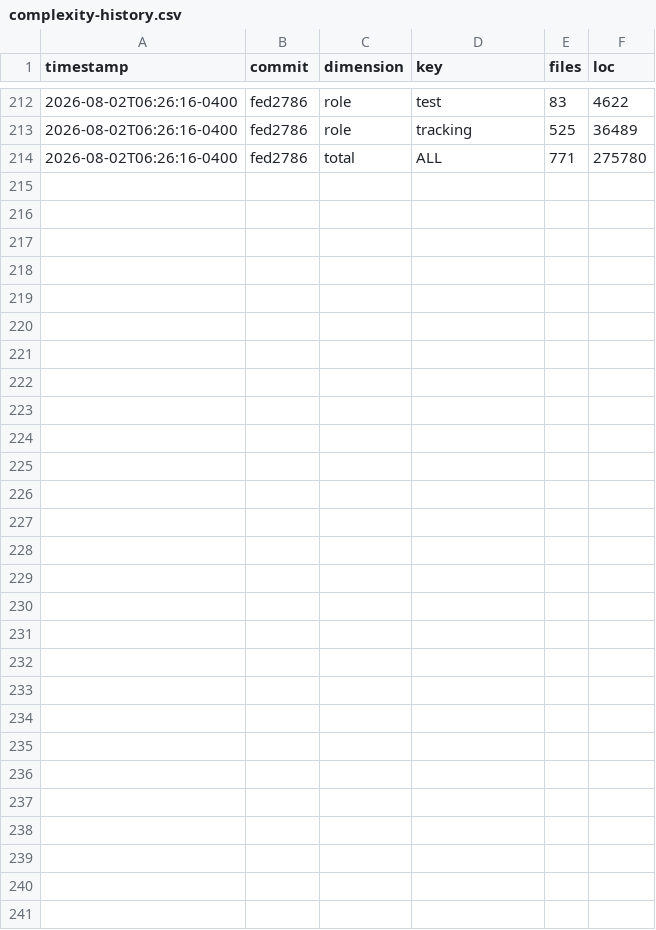
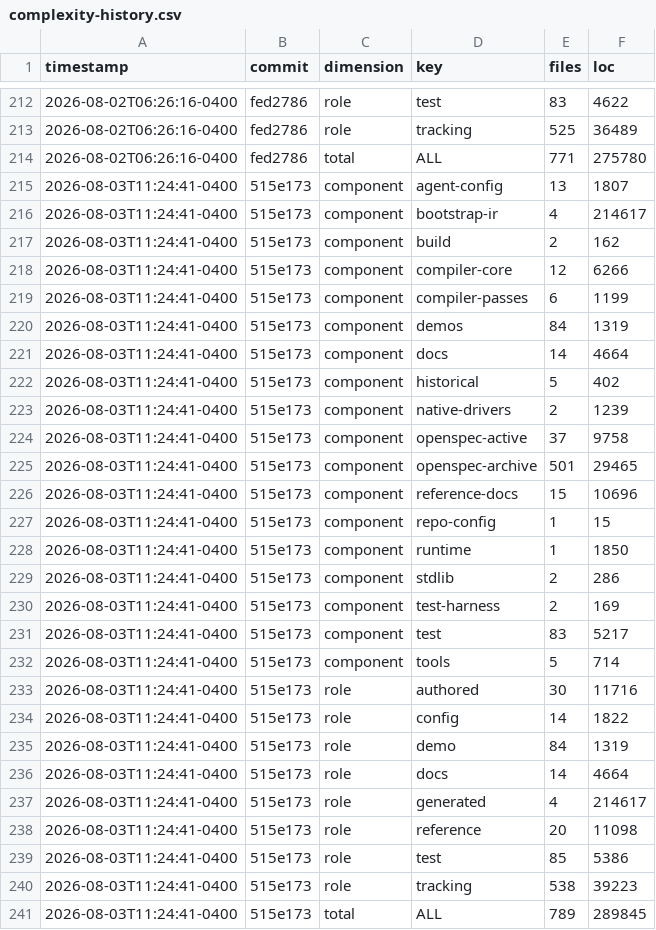
Before and after one commit to bwbensonjr/emit, a CSV file: docs/complexity-history.csv, drawn as a sheet; only a part is shown, gaps mark what is left out.

```diff
--- a/docs/complexity-history.csv
+++ b/docs/complexity-history.csv
@@ -214 +214,28 @@ timestamp,commit,dimension,key,files,loc
 2026-08-02T06:26:16-0400,fed2786,total,ALL,771,275780
+2026-08-03T11:24:41-0400,515e173,component,agent-config,13,1807
+2026-08-03T11:24:41-0400,515e173,component,bootstrap-ir,4,214617
+2026-08-03T11:24:41-0400,515e173,component,build,2,162
+2026-08-03T11:24:41-0400,515e173,component,compiler-core,12,6266
+2026-08-03T11:24:41-0400,515e173,component,compiler-passes,6,1199
+2026-08-03T11:24:41-0400,515e173,component,demos,84,1319
+2026-08-03T11:24:41-0400,515e173,component,docs,14,4664
+2026-08-03T11:24:41-0400,515e173,component,historical,5,402
+2026-08-03T11:24:41-0400,515e173,component,native-drivers,2,1239
+2026-08-03T11:24:41-0400,515e173,component,openspec-active,37,9758
+2026-08-03T11:24:41-0400,515e173,component,openspec-archive,501,29465
+2026-08-03T11:24:41-0400,515e173,component,reference-docs,15,10696
+2026-08-03T11:24:41-0400,515e173,component,repo-config,1,15
+2026-08-03T11:24:41-0400,515e173,component,runtime,1,1850
+2026-08-03T11:24:41-0400,515e173,component,stdlib,2,286
+2026-08-03T11:24:41-0400,515e173,component,test-harness,2,169
+2026-08-03T11:24:41-0400,515e173,component,test,83,5217
+2026-08-03T11:24:41-0400,515e173,component,tools,5,714
+2026-08-03T11:24:41-0400,515e173,role,authored,30,11716
+2026-08-03T11:24:41-0400,515e173,role,config,14,1822
+2026-08-03T11:24:41-0400,515e173,role,demo,84,1319
+2026-08-03T11:24:41-0400,515e173,role,docs,14,4664
+2026-08-03T11:24:41-0400,515e173,role,generated,4,214617
+2026-08-03T11:24:41-0400,515e173,role,reference,20,11098
+2026-08-03T11:24:41-0400,515e173,role,test,85,5386
+2026-08-03T11:24:41-0400,515e173,role,tracking,538,39223
+2026-08-03T11:24:41-0400,515e173,total,ALL,789,289845
```
Also changed, not shown: 7 other files.
